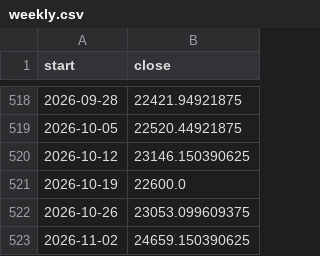
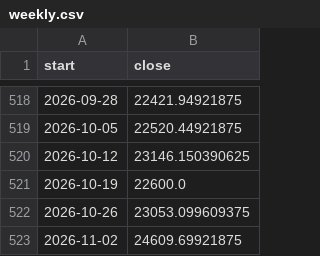
Before and after one commit to Parth1501/nse-swing-data, a CSV file: data/nifty_trend/weekly.csv, drawn as a sheet; only a part is shown, gaps mark what is left out.

```diff
--- a/data/nifty_trend/weekly.csv
+++ b/data/nifty_trend/weekly.csv
@@ -522,2 +522,2 @@ start,close
 2026-10-26,23053.099609375
-2026-11-02,24659.150390625
+2026-11-02,24609.69921875
```
Also changed, not shown: data/nifty_trend/nifty_5m.csv, data/oc_learning/pattern_library.csv, 20 other files.
